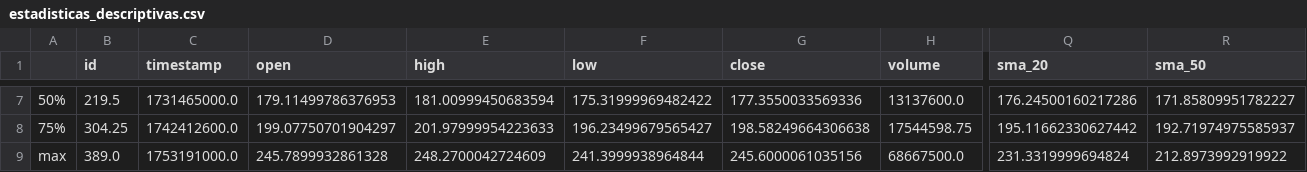
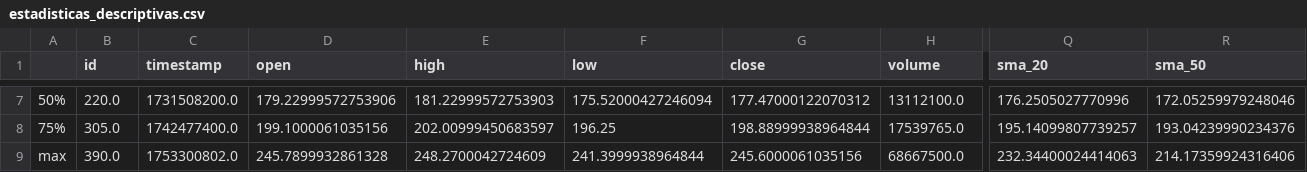
Before and after one commit to IbarraOrtizDev/ProyectoIntegradoV, a CSV file: src/static/eda/estadisticas_descriptivas.csv, drawn as a sheet; only a part is shown, gaps mark what is left out; the diff covers the shown part only; the diff names each change by its address in the sheet, - before the commit and + after, or states it on an @@ line.

```diff
--- a/src/static/eda/estadisticas_descriptivas.csv
+++ b/src/static/eda/estadisticas_descriptivas.csv
-B7 (id): 219.5
+B7 (id): 220.0
-C7 (timestamp): 1731465000.0
+C7 (timestamp): 1731508200.0
-D7 (open): 179.11499786376953
+D7 (open): 179.22999572753906
-E7 (high): 181.00999450683594
+E7 (high): 181.22999572753903
-F7 (low): 175.31999969482422
+F7 (low): 175.52000427246094
-G7 (close): 177.3550033569336
+G7 (close): 177.47000122070312
-H7 (volume): 13137600.0
+H7 (volume): 13112100.0
-Q7 (sma_20): 176.24500160217286
+Q7 (sma_20): 176.2505027770996
-R7 (sma_50): 171.85809951782227
+R7 (sma_50): 172.05259979248046
-B8 (id): 304.25
+B8 (id): 305.0
-C8 (timestamp): 1742412600.0
+C8 (timestamp): 1742477400.0
-D8 (open): 199.07750701904297
+D8 (open): 199.1000061035156
-E8 (high): 201.97999954223633
+E8 (high): 202.00999450683597
-F8 (low): 196.23499679565427
+F8 (low): 196.25
-G8 (close): 198.58249664306638
+G8 (close): 198.88999938964844
-H8 (volume): 17544598.75
+H8 (volume): 17539765.0
-Q8 (sma_20): 195.11662330627442
+Q8 (sma_20): 195.14099807739257
-R8 (sma_50): 192.71974975585937
+R8 (sma_50): 193.04239990234376
-B9 (id): 389.0
+B9 (id): 390.0
-C9 (timestamp): 1753191000.0
+C9 (timestamp): 1753300802.0
-Q9 (sma_20): 231.3319999694824
+Q9 (sma_20): 232.34400024414063
-R9 (sma_50): 212.8973992919922
+R9 (sma_50): 214.17359924316406
```
Also changed, not shown: 2 added rows, 2 removed rows and 64 edited cells elsewhere in this file, src/static/data/historical.csv, 10 other files.
